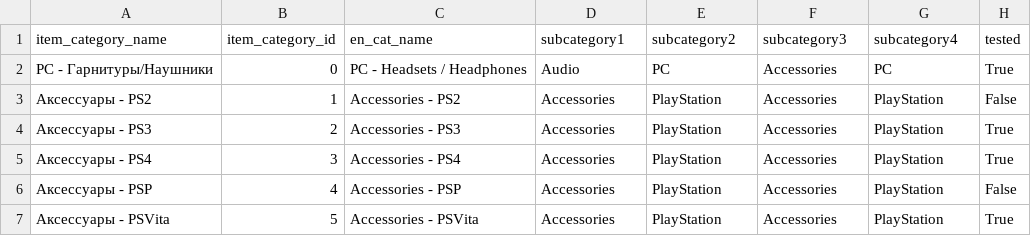
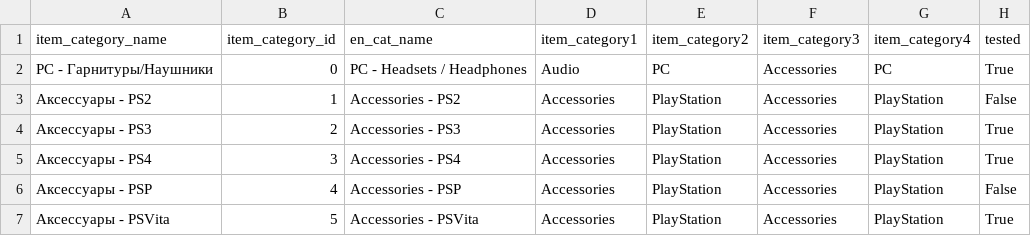
Before and after one commit to migai/Kag, a CSV file: data_output/item_categories_augmented.csv, drawn as a sheet; only a part is shown.

Commit message:
update column names

```diff
--- a/data_output/item_categories_augmented.csv
+++ b/data_output/item_categories_augmented.csv
@@ -1,2 +1,2 @@
-item_category_name,item_category_id,en_cat_name,subcategory1,subcategory2,subcategory3,subcategory4,tested
+item_category_name,item_category_id,en_cat_name,item_category1,item_category2,item_category3,item_category4,tested
 PC - Гарнитуры/Наушники,0,PC - Headsets / Headphones,Audio,PC,Accessories,PC,True
```
